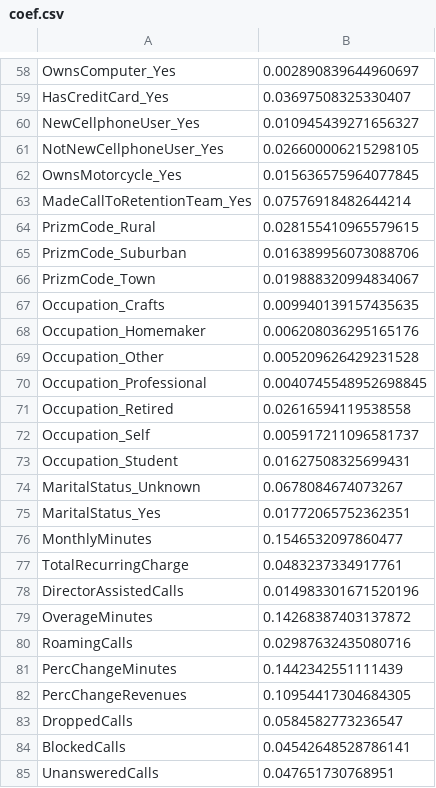
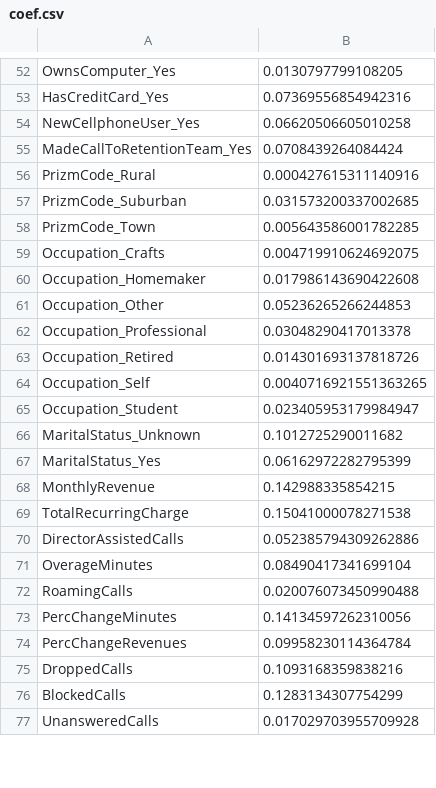
Before and after one commit to Mojgunsh/Mid-Bootcamp-Project, a CSV file: your-Code/coef.csv, drawn as a sheet; only a part is shown, gaps mark what is left out; removed rows and columns are numbered as before the commit, all else as after; the diff covers the shown part only; the diff names each change by its address in the sheet, - before the commit and + after, or states it on an @@ line.

```diff
--- a/your-Code/coef.csv
+++ b/your-Code/coef.csv
-B52: 0.002890839644960697
+B52: 0.0130797799108205
-B53: 0.03697508325330407
+B53: 0.07369556854942316
-B54: 0.010945439271656327
+B54: 0.06620506605010258
-row 61: NotNewCellphoneUser_Yes | 0.026600006215298105
-row 62: OwnsMotorcycle_Yes | 0.015636575964077845
-B55: 0.07576918482644214
+B55: 0.0708439264084424
-B56: 0.028155410965579615
+B56: 0.000427615311140916
-B57: 0.016389956073088706
+B57: 0.031573200337002685
-B58: 0.019888320994834067
+B58: 0.005643586001782285
-B59: 0.009940139157435635
+B59: 0.004719910624692075
-B60: 0.006208036295165176
+B60: 0.017986143690422608
-B61: 0.005209626429231528
+B61: 0.05236265266244853
-B62: 0.0040745548952698845
+B62: 0.03048290417013378
-B63: 0.02616594119538558
+B63: 0.014301693137818726
-B64: 0.005917211096581737
+B64: 0.0040716921551363265
-B65: 0.01627508325699431
+B65: 0.023405953179984947
-B66: 0.0678084674073267
+B66: 0.1012725290011682
-B67: 0.01772065752362351
+B67: 0.06162972282795399
-row 76: MonthlyMinutes | 0.1546532097860477
+row 68: MonthlyRevenue | 0.142988335854215
-B69: 0.0483237334917761
+B69: 0.15041000078271538
-B70: 0.014983301671520196
+B70: 0.052385794309262886
-B71: 0.14268387403137872
+B71: 0.08490417341699104
-B72: 0.02987632435080716
+B72: 0.020076073450990488
-B73: 0.1442342551111439
+B73: 0.14134597262310056
-B74: 0.10954417304684305
+B74: 0.09958230114364784
-B75: 0.0584582773236547
+B75: 0.1093168359838216
-B76: 0.04542648528786141
+B76: 0.1283134307754299
-B77: 0.047651730768951
+B77: 0.017029703955709928
```
Also changed, not shown: 6 removed rows and 73 edited cells elsewhere in this file, 5 other files.
